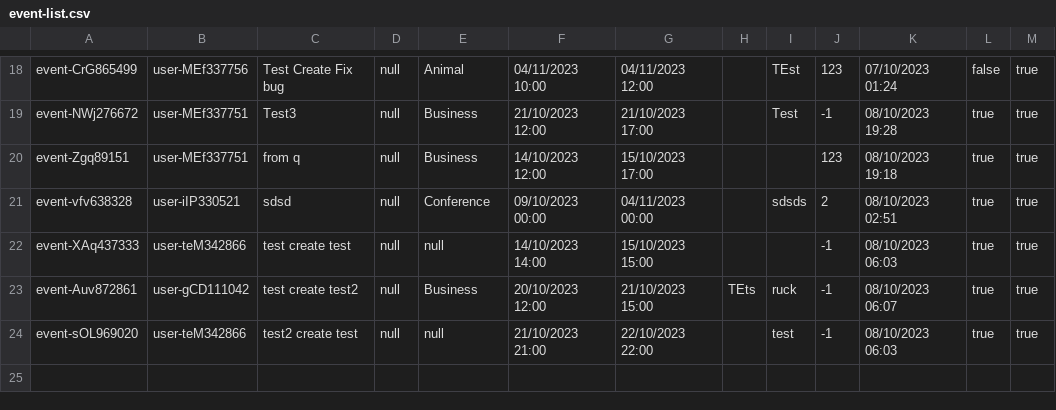
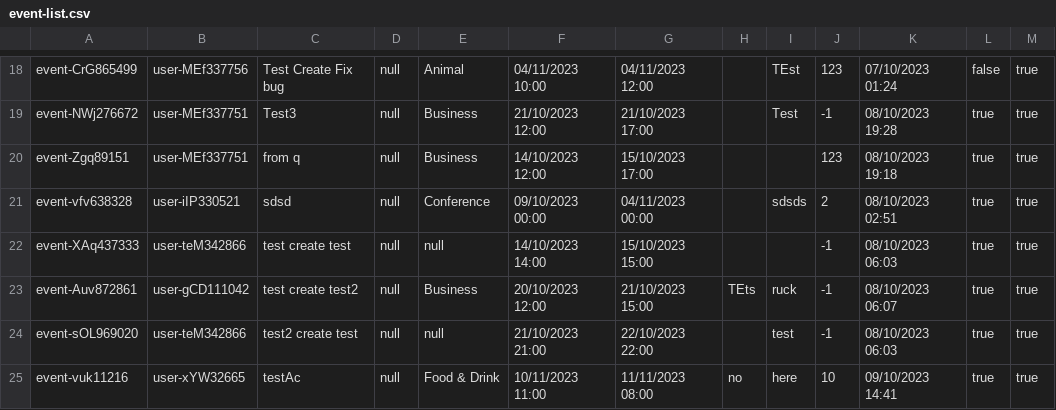
Before and after one commit to Homiez09/plasom-reunion, a CSV file: data/event-list.csv, drawn as a sheet; only a part is shown, gaps mark what is left out; the diff names each change by its address in the sheet, - before the commit and + after, or states it on an @@ line.

```diff
--- a/data/event-list.csv
+++ b/data/event-list.csv
+row 25: event-vuk11216 | user-xYW32665 | testAc | null | Food & Drink | 10/11/2023 11:00 | 11/11/2023 08:00 | no | here | 10 | 09/10/2023 14:41 | true | true
```
Also changed, not shown: data/user-list.csv, 3 other files.
